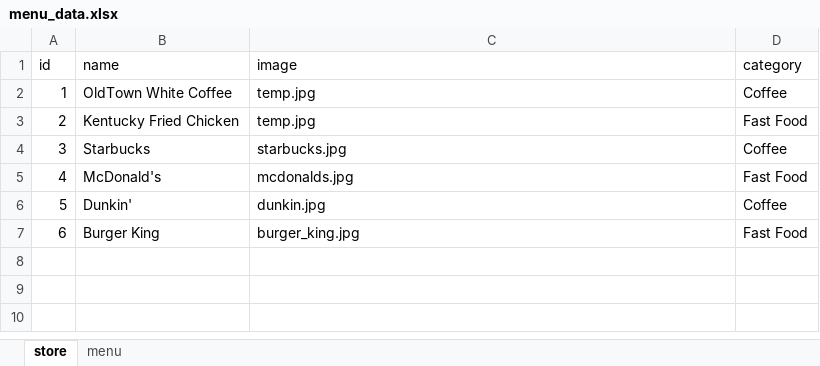
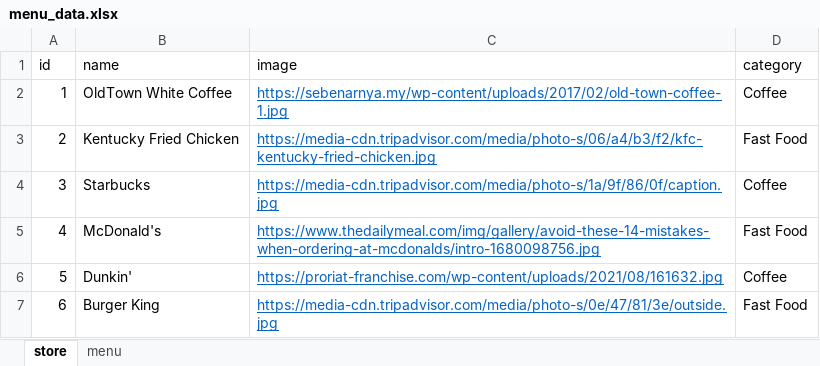
Before and after one commit to fdavidsen/MonksFood, an Excel workbook: assets/menu_data.xlsx, sheet store, drawn as a sheet; values as stored, in another font and other column widths than the file's, no borders; the diff names each change by its address in the sheet, - before the commit and + after, or states it on an @@ line.

```diff
--- a/assets/menu_data.xlsx (sheet store)
+++ b/assets/menu_data.xlsx (sheet store)
-C2 (image): temp.jpg
+C2 (image): https://sebenarnya.my/wp-content/uploads/2017/02/old-town-coffee-1.jpg
@@ C2:C7 underline: off → on, text colour: black → #0563C1 @@
-C3 (image): temp.jpg
+C3 (image): https://media-cdn.tripadvisor.com/media/photo-s/06/a4/b3/f2/kfc-kentucky-fried-chicken.jpg
-C4 (image): starbucks.jpg
+C4 (image): https://media-cdn.tripadvisor.com/media/photo-s/1a/9f/86/0f/caption.jpg
-C5 (image): mcdonalds.jpg
+C5 (image): https://www.thedailymeal.com/img/gallery/avoid-these-14-mistakes-when-ordering-at-mcdonalds/intro-1680098756.jpg
-C6 (image): dunkin.jpg
+C6 (image): https://proriat-franchise.com/wp-content/uploads/2021/08/161632.jpg
-C7 (image): burger_king.jpg
+C7 (image): https://media-cdn.tripadvisor.com/media/photo-s/0e/47/81/3e/outside.jpg
```
Also changed, not shown: 25 other files.
